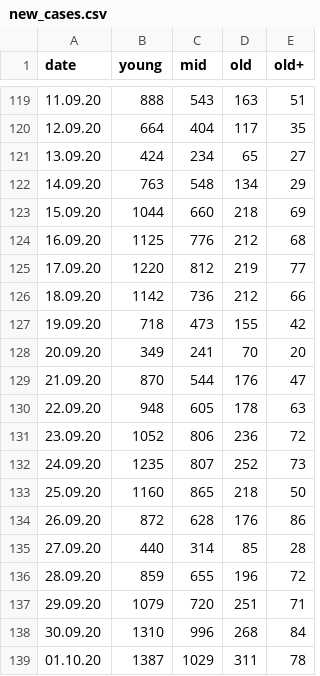
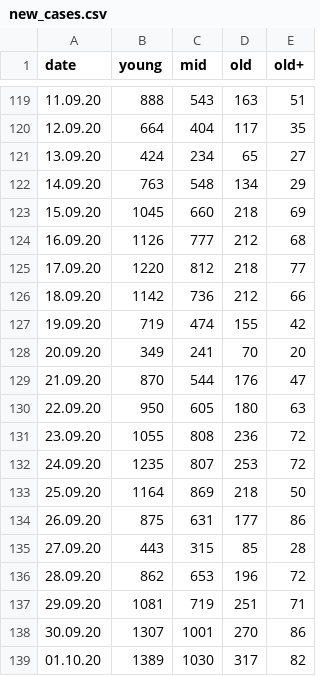
Before and after one commit to Priesemann-Group/covid19_npis_europe, a CSV file: data/Germany/new_cases.csv, drawn as a sheet; only a part is shown, gaps mark what is left out; the diff covers the shown part only.

```diff
--- a/data/Germany/new_cases.csv
+++ b/data/Germany/new_cases.csv
@@ -122,18 +122,18 @@ date,young,mid,old,old+
 14.09.20,763,548,134,29
-15.09.20,1044,660,218,69
-16.09.20,1125,776,212,68
-17.09.20,1220,812,219,77
+15.09.20,1045,660,218,69
+16.09.20,1126,777,212,68
+17.09.20,1220,812,218,77
 18.09.20,1142,736,212,66
-19.09.20,718,473,155,42
+19.09.20,719,474,155,42
 20.09.20,349,241,70,20
 21.09.20,870,544,176,47
-22.09.20,948,605,178,63
-23.09.20,1052,806,236,72
-24.09.20,1235,807,252,73
-25.09.20,1160,865,218,50
-26.09.20,872,628,176,86
-27.09.20,440,314,85,28
-28.09.20,859,655,196,72
-29.09.20,1079,720,251,71
-30.09.20,1310,996,268,84
-01.10.20,1387,1029,311,78
+22.09.20,950,605,180,63
+23.09.20,1055,808,236,72
+24.09.20,1235,807,253,72
+25.09.20,1164,869,218,50
+26.09.20,875,631,177,86
+27.09.20,443,315,85,28
+28.09.20,862,653,196,72
+29.09.20,1081,719,251,71
+30.09.20,1307,1001,270,86
+01.10.20,1389,1030,317,82
```
Also changed, not shown: 1 added row and 29 edited cells elsewhere in this file, data/France/new_cases.csv, data/France/tests.csv, 5 other files.
